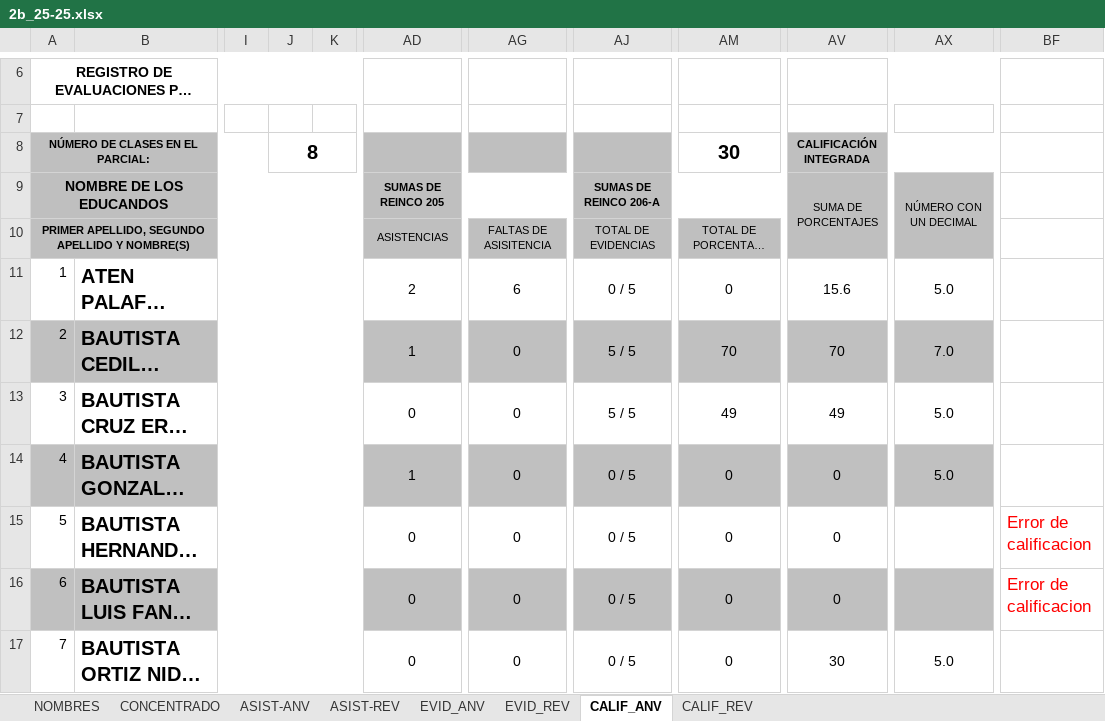
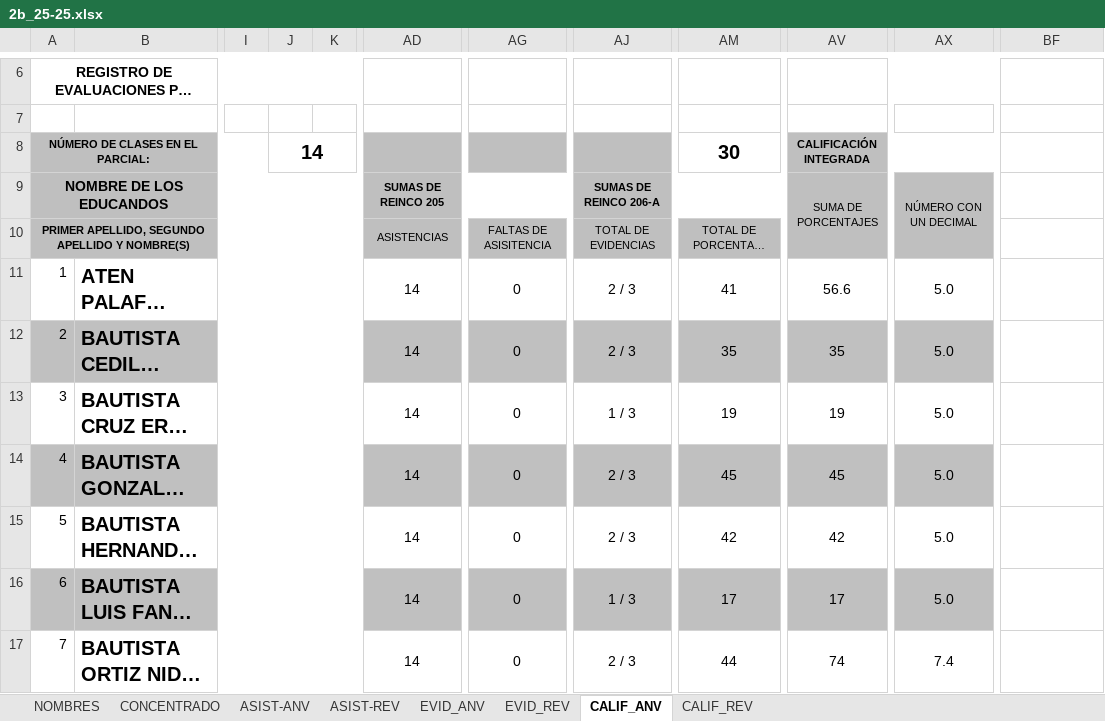
Before and after one commit to elpidiomt/esc, an Excel workbook: 2b_25-25.xlsx, sheet CALIF_ANV, drawn as a sheet; only a part is shown, gaps mark what is left out; long unchanged cells end in …; values as stored, in another font and other column widths than the file's, no borders; charts and pictures and conditional formats not drawn; the diff covers the shown part only; the diff names each change by its address in the sheet, - before the commit and + after, or states it on an @@ line.

```diff
--- a/2b_25-25.xlsx (sheet CALIF_ANV)
+++ b/2b_25-25.xlsx (sheet CALIF_ANV)
-J8: 8
+J8: 14
-AD11: 2
+AD11: 14
-AG11: 6
+AG11: 0
-AJ11: 0 / 5
+AJ11: 2 / 3
-AM11: 0
+AM11: 41
-AV11: 15.6
+AV11: 56.6
-AD12: 1
+AD12: 14
-AJ12: 5 / 5
+AJ12: 2 / 3
-AM12: 70
+AM12: 35
-AV12: 70
+AV12: 35
-AX12: 7.0
+AX12: 5.0
-AD13: 0
+AD13: 14
-AJ13: 5 / 5
+AJ13: 1 / 3
-AM13: 49
+AM13: 19
-AV13: 49
+AV13: 19
-AD14: 1
+AD14: 14
-AJ14:AJ15: 0 / 5
+AJ14:AJ15: 2 / 3
-AM14: 0
+AM14: 45
-AV14: 0
+AV14: 45
-AD15:AD17: 0
+AD15:AD17: 14
-AM15: 0
+AM15: 42
-AV15: 0
+AV15: 42
-AX15:AX16: (empty)
+AX15:AX16: 5.0
-BF15:BF16: Error de calificacion
+BF15:BF16: (empty)
-AJ16: 0 / 5
+AJ16: 1 / 3
-AM16: 0
+AM16: 17
-AV16: 0
+AV16: 17
-AJ17: 0 / 5
+AJ17: 2 / 3
-AM17: 0
+AM17: 44
-AV17: 30
+AV17: 74
-AX17: 5.0
+AX17: 7.4
```
Also changed, not shown: 114 edited cells elsewhere in this sheet, sheet ASIST-ANV, sheet ASIST-REV, sheet EVID_ANV, sheet EVID_REV, sheet CALIF_REV, sheet CONCENTRADO.
